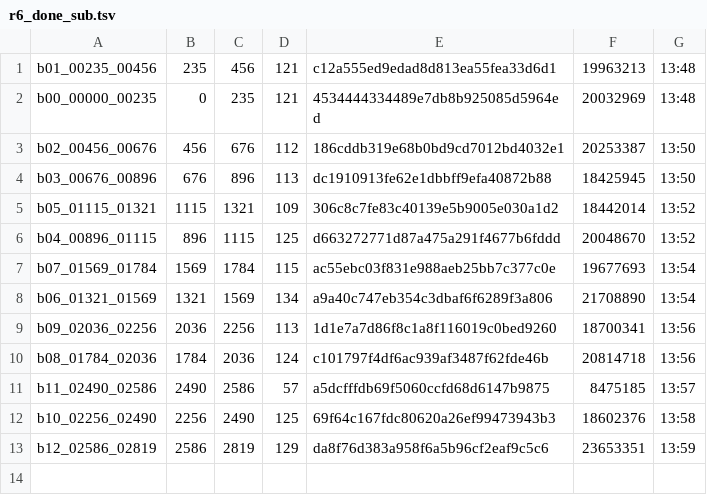
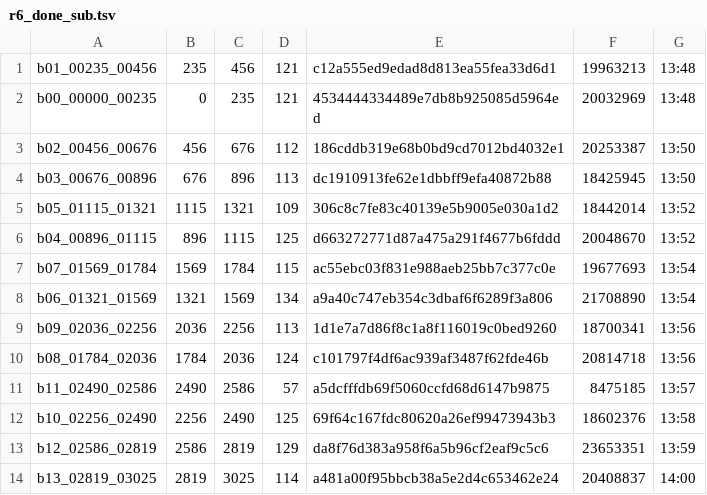
Before and after one commit to sannian66/-_MV_r6b_-, a TSV file: crew/round6/r6_done_sub.tsv, drawn as a sheet.

Commit message:
自动同步 11-10 22:02

```diff
--- a/crew/round6/r6_done_sub.tsv
+++ b/crew/round6/r6_done_sub.tsv
@@ -13 +13,2 @@ b10_02256_02490	2256	2490	125	69f64c167fdc80620a26ef99473943b3	18602376	13:58
 b12_02586_02819	2586	2819	129	da8f76d383a958f6a5b96cf2eaf9c5c6	23653351	13:59
+b13_02819_03025	2819	3025	114	a481a00f95bbcb38a5e2d4c653462e24	20408837	14:00
```
